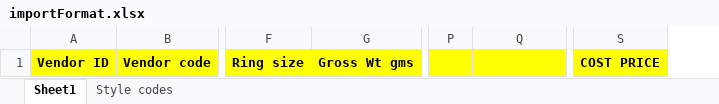
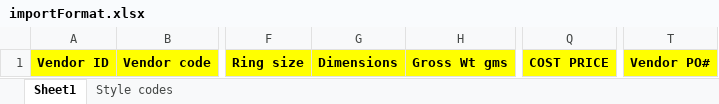
Before and after one commit to mastermac/stock, an Excel workbook: src/import/importFormat.xlsx, sheet Sheet1, drawn as a sheet; only a part is shown, gaps mark what is left out; values as stored, in another font and other column widths than the file's, no borders; conditional formats not drawn; removed rows and columns are numbered as before the commit, all else as after; the diff names each change by its address in the sheet, - before the commit and + after, or states it on an @@ line.

Commit message:
2 New Columns, Rearrangement in format
Dimensions, Vendor PO# Fields Added
Import, Update, Edit, Add, Export Workflow changed to accomodate rearrangement of Format
DB Side changes done+Triggers updated

```diff
--- a/src/import/importFormat.xlsx (sheet Sheet1)
+++ b/src/import/importFormat.xlsx (sheet Sheet1)
+column G, row 1: Dimensions
-column P, empty
-column S, row 1: COST PRICE
+column T, row 1: Vendor PO#
-Q1: (empty)
+Q1: COST PRICE
```
Also changed, not shown: 6 other files.
